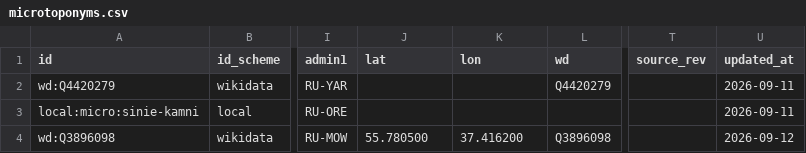
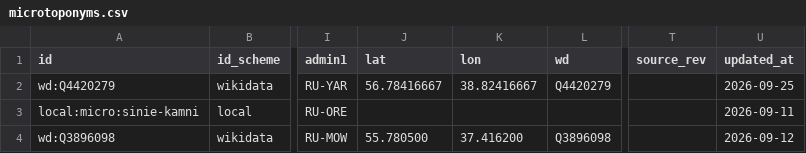
Before and after one commit to unhexx/toponym, a CSV file: data/curated/microtoponyms.csv, drawn as a sheet; only a part is shown, gaps mark what is left out; the diff names each change by its address in the sheet, - before the commit and + after, or states it on an @@ line.

```diff
--- a/data/curated/microtoponyms.csv
+++ b/data/curated/microtoponyms.csv
-J2 (lat): (empty)
+J2 (lat): 56.78416667
-K2 (lon): (empty)
+K2 (lon): 38.82416667
-U2 (updated_at): 2026-09-11
+U2 (updated_at): 2026-09-25
```
Also changed, not shown: data/curated/agencies-foiv.csv, data/curated/cities-major.csv, 8 other files.
